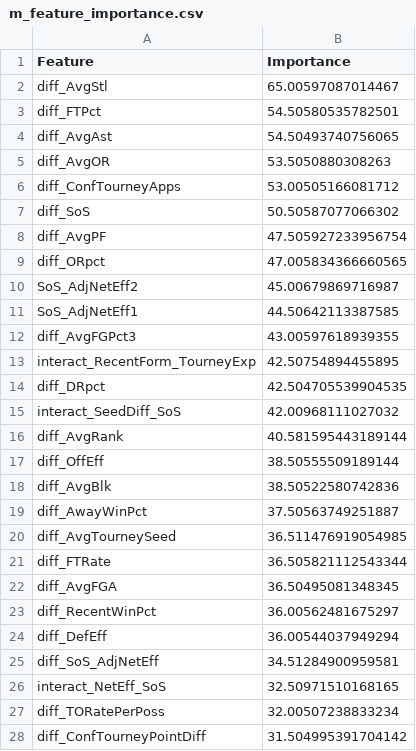
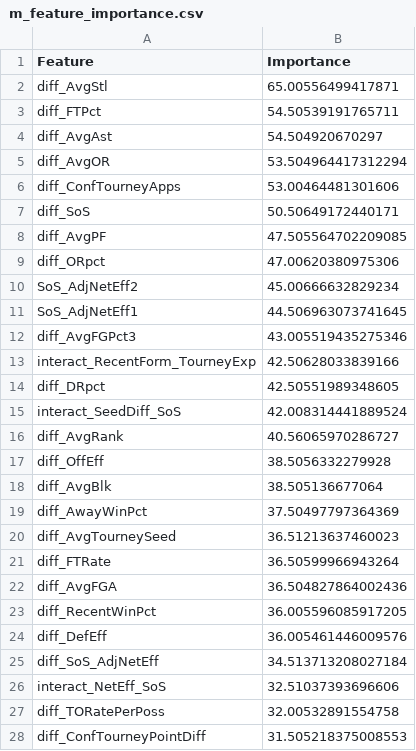
Before and after one commit to Qrytics/cmuMarchMadness-ML, a CSV file: docs/data/m_feature_importance.csv, drawn as a sheet; only a part is shown; the diff covers the shown part only.

```diff
--- a/docs/data/m_feature_importance.csv
+++ b/docs/data/m_feature_importance.csv
@@ -1,28 +1,28 @@
 Feature,Importance
-diff_AvgStl,65.00597087014467
-diff_FTPct,54.50580535782501
-diff_AvgAst,54.50493740756065
-diff_AvgOR,53.5050880308263
-diff_ConfTourneyApps,53.00505166081712
-diff_SoS,50.50587077066302
-diff_AvgPF,47.505927233956754
-diff_ORpct,47.005834366660565
-SoS_AdjNetEff2,45.00679869716987
-SoS_AdjNetEff1,44.50642113387585
-diff_AvgFGPct3,43.00597618939355
-interact_RecentForm_TourneyExp,42.50754894455895
-diff_DRpct,42.504705539904535
-interact_SeedDiff_SoS,42.00968111027032
-diff_AvgRank,40.581595443189144
-diff_OffEff,38.50555509189144
-diff_AvgBlk,38.50522580742836
-diff_AwayWinPct,37.50563749251887
-diff_AvgTourneySeed,36.511476919054985
-diff_FTRate,36.505821112543344
-diff_AvgFGA,36.50495081348345
-diff_RecentWinPct,36.00562481675297
-diff_DefEff,36.00544037949294
-diff_SoS_AdjNetEff,34.51284900959581
-interact_NetEff_SoS,32.50971510168165
-diff_TORatePerPoss,32.00507238833234
-diff_ConfTourneyPointDiff,31.504995391704142
+diff_AvgStl,65.00556499417871
+diff_FTPct,54.50539191765711
+diff_AvgAst,54.504920670297
+diff_AvgOR,53.504964417312294
+diff_ConfTourneyApps,53.00464481301606
+diff_SoS,50.50649172440171
+diff_AvgPF,47.505564702209085
+diff_ORpct,47.00620380975306
+SoS_AdjNetEff2,45.00666632829234
+SoS_AdjNetEff1,44.506963073741645
+diff_AvgFGPct3,43.005519435275346
+interact_RecentForm_TourneyExp,42.50628033839166
+diff_DRpct,42.50551989348605
+interact_SeedDiff_SoS,42.008314441889524
+diff_AvgRank,40.56065970286727
+diff_OffEff,38.5056332279928
+diff_AvgBlk,38.505136677064
+diff_AwayWinPct,37.50497797364369
+diff_AvgTourneySeed,36.51213637460023
+diff_FTRate,36.50599966943264
+diff_AvgFGA,36.504827864002436
+diff_RecentWinPct,36.005596085917205
+diff_DefEff,36.005461446009576
+diff_SoS_AdjNetEff,34.513713208027184
+interact_NetEff_SoS,32.51037393696606
+diff_TORatePerPoss,32.00532891554758
+diff_ConfTourneyPointDiff,31.505218375008553
```
Also changed, not shown: 39 edited cells elsewhere in this file, docs/data/MNCAATourneyPredictions.csv, docs/data/WNCAATourneyPredictions.csv, 26 other files.
